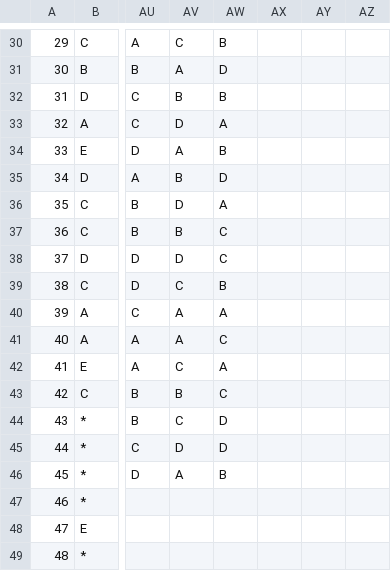
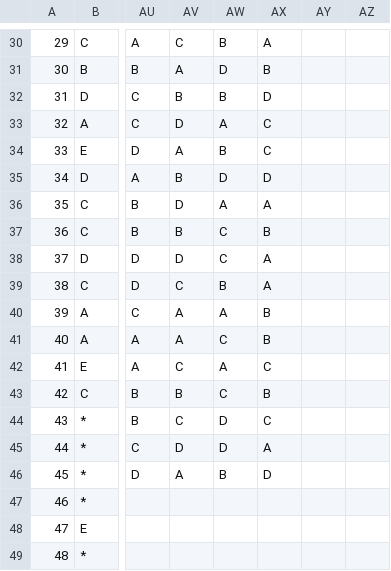
Before and after one commit to Jcy857/Jcy857.github.io, a CSV file: data.csv, drawn as a sheet; only a part is shown, gaps mark what is left out; the diff covers the shown part only; the diff names each change by its address in the sheet, - before the commit and + after, or states it on an @@ line.

```diff
--- a/data.csv
+++ b/data.csv
-AX30: (empty)
+AX30: A
-AX31: (empty)
+AX31: B
-AX32: (empty)
+AX32: D
-AX33:AX34: (empty)
+AX33:AX34: C
-AX35: (empty)
+AX35: D
-AX36: (empty)
+AX36: A
-AX37: (empty)
+AX37: B
-AX38:AX39: (empty)
+AX38:AX39: A
-AX40:AX41: (empty)
+AX40:AX41: B
-AX42: (empty)
+AX42: C
-AX43: (empty)
+AX43: B
-AX44: (empty)
+AX44: C
-AX45: (empty)
+AX45: A
-AX46: (empty)
+AX46: D
```
Also changed, not shown: 28 edited cells elsewhere in this file, 2 other files.
